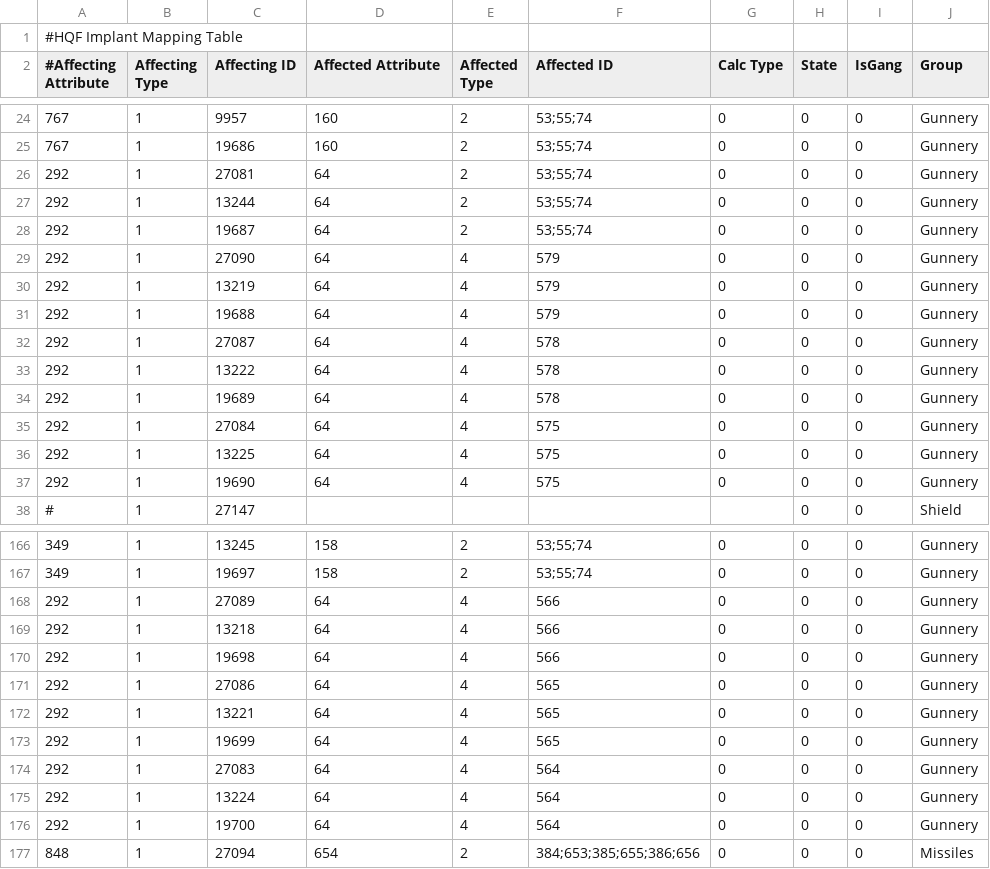
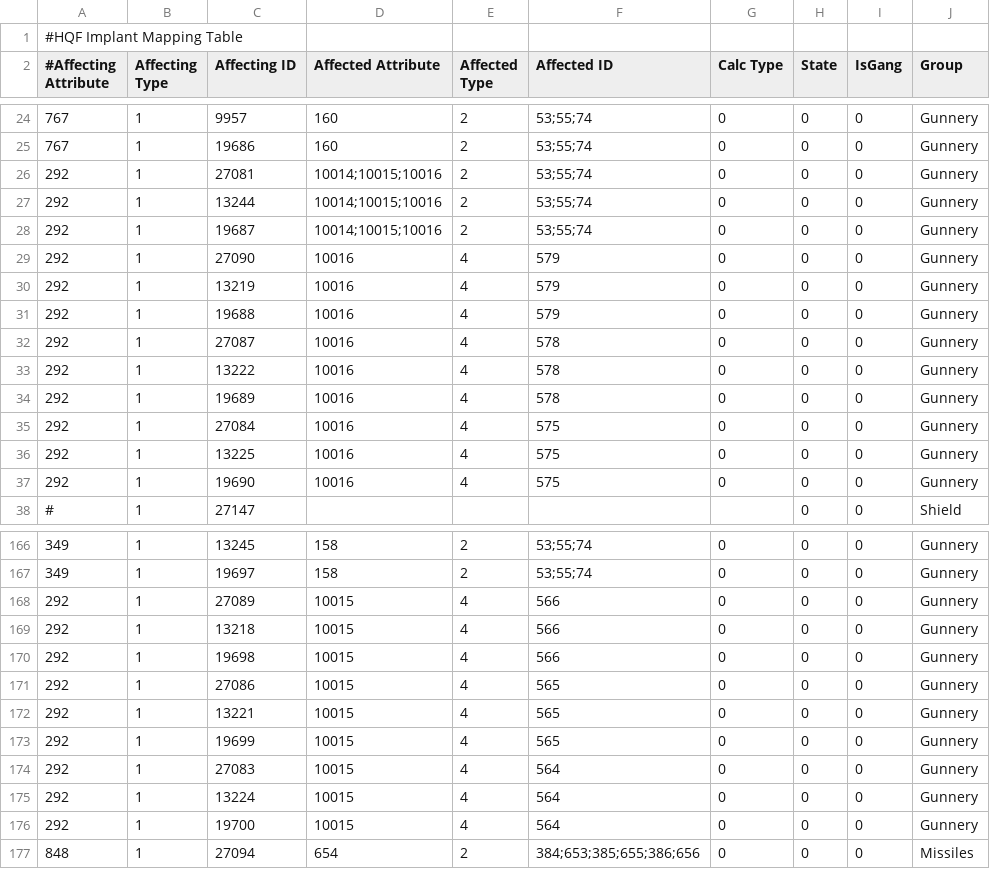
Before and after one commit to kmainyu/EveHQ, a CSV file: EveHQ.HQF/Resources/ImplantEffects.csv, drawn as a sheet; only a part is shown, gaps mark what is left out; the diff covers the shown part only; the diff names each change by its address in the sheet, - before the commit and + after, or states it on an @@ line.

Commit message:
02/11/2008 (1.7.6.155) ---------- - HQF: Fixed turret damage and ROF implants mapped to the wrong weapon attributes - HQF: Fixed crash caused by replacing an implant that isn't in the list due to being filtered out - HQF: Fixed overload mapping of projectile turrets

```diff
--- a/EveHQ.HQF/Resources/ImplantEffects.csv
+++ b/EveHQ.HQF/Resources/ImplantEffects.csv
-D26:D28 (Affected Attribute): 64
+D26:D28 (Affected Attribute): 10014;10015;10016
-D29:D37 (Affected Attribute): 64
+D29:D37 (Affected Attribute): 10016
-D168:D176 (Affected Attribute): 64
+D168:D176 (Affected Attribute): 10015
```
Also changed, not shown: 16 edited cells elsewhere in this file, EveHQ.HQF/Resources/Effects.csv, 1 other file.
